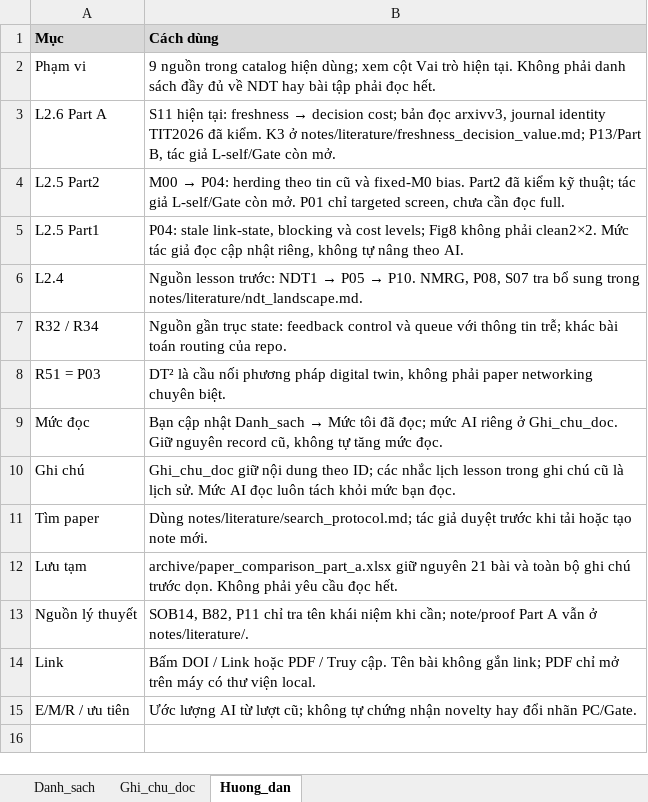
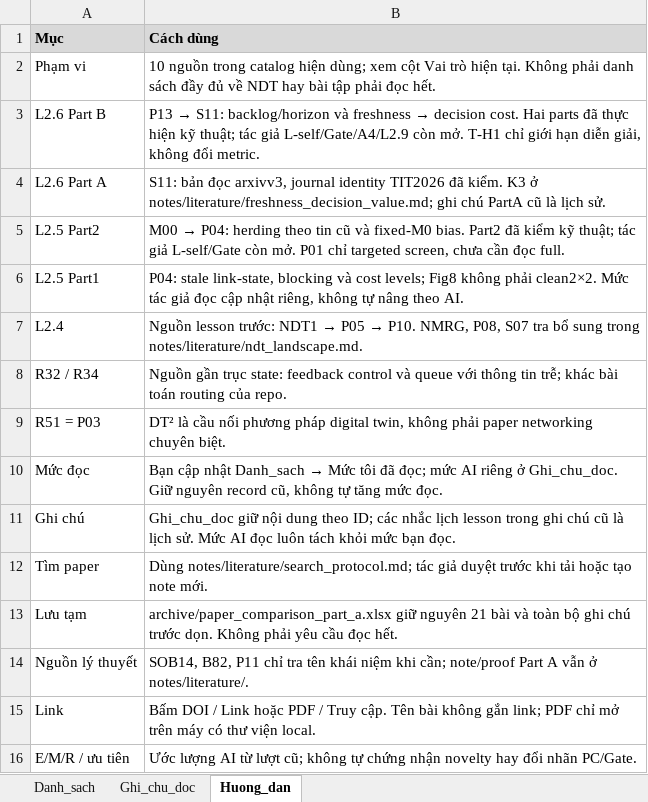
Before and after one commit to vantai13/state-model-regret, an Excel workbook: papers/paper_comparison.xlsx, sheet Huong_dan, drawn as a sheet; values as stored, in another font and other column widths than the file's, no borders; addresses are those after the commit; the diff names each change by its address in the sheet, - before the commit and + after, or states it on an @@ line.

Commit message:
Complete L2.6 Part B transient horizon checks and boundary

```diff
--- a/papers/paper_comparison.xlsx (sheet Huong_dan)
+++ b/papers/paper_comparison.xlsx (sheet Huong_dan)
-B2 (Cách dùng): 9 nguồn trong…
+B2 (Cách dùng): 10 nguồn trong…
+row 3: L2.6 Part B | P13 → S11: backlog/horizon và freshness → decision cost. Hai parts đã thực hiện kỹ thuật; tác giả L-self/Gate/A4/L2.9 còn mở. T-H1 chỉ giới hạn diễn giải, không đổi metric.
@@ B4 (Cách dùng): S11 hiện tại: freshness → decision cost; bản đọc arxivv3, journal identity TIT2026 đã kiểm. K3 ở notes/literature/freshness_decision_value.md; P13/Part B, tác giả L-self/Gate còn mở. → S11: bản đọc arxivv3, journal identity TIT2026 đã kiểm. K3 ở notes/literature/freshness_decision_value.md; ghi chú PartA cũ là lịch sử. @@
```
Also changed, not shown: sheet Danh_sach, sheet Ghi_chu_doc, 39 other files.
